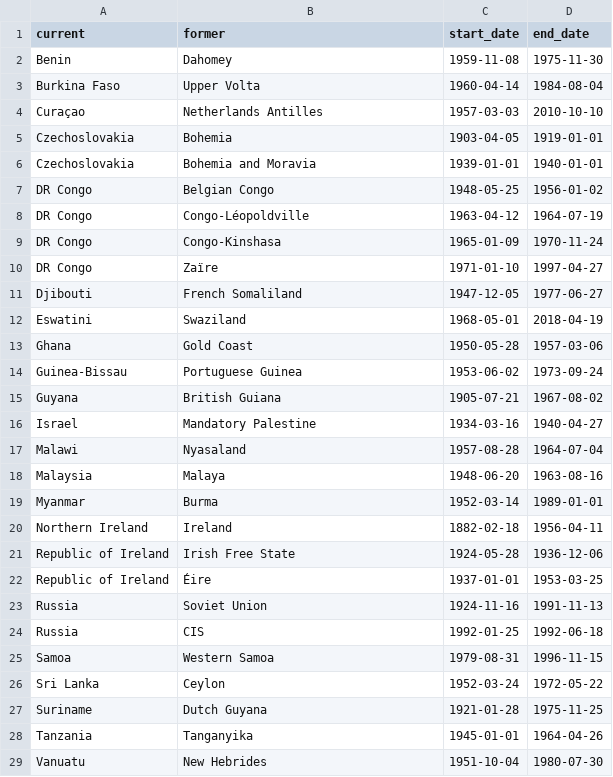
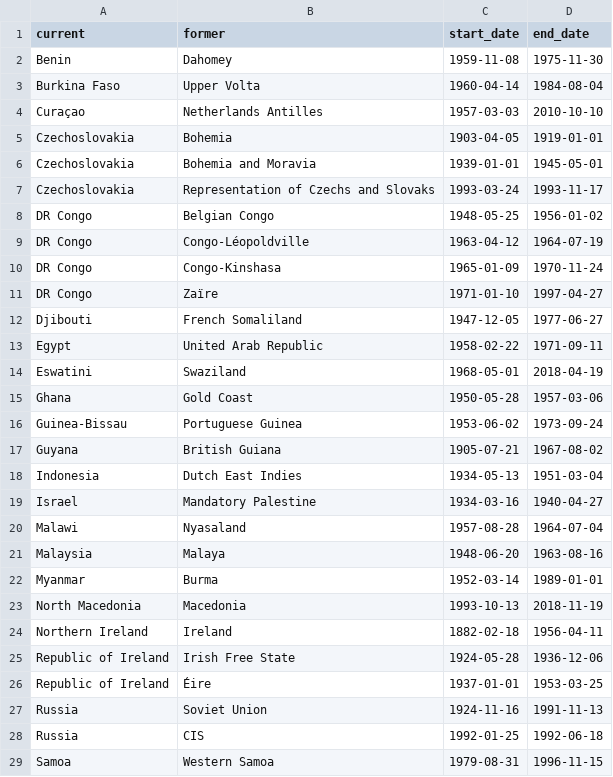
Before and after one commit to martj42/international_results, a CSV file: former_names.csv, drawn as a sheet; only a part is shown; the shorter side is filled out with more unchanged rows.

```diff
--- a/former_names.csv
+++ b/former_names.csv
@@ -5,3 +5,4 @@ Curaçao,Netherlands Antilles,1957-03-03,2010-10-10
 Czechoslovakia,Bohemia,1903-04-05,1919-01-01
-Czechoslovakia,Bohemia and Moravia,1939-01-01,1940-01-01
+Czechoslovakia,Bohemia and Moravia,1939-01-01,1945-05-01
+Czechoslovakia,Representation of Czechs and Slovaks,1993-03-24,1993-11-17
 DR Congo,Belgian Congo,1948-05-25,1956-01-02
@@ -11,2 +12,3 @@ DR Congo,Zaïre,1971-01-10,1997-04-27
 Djibouti,French Somaliland,1947-12-05,1977-06-27
+Egypt,United Arab Republic,1958-02-22,1971-09-11
 Eswatini,Swaziland,1968-05-01,2018-04-19
@@ -15,2 +17,3 @@ Guinea-Bissau,Portuguese Guinea,1953-06-02,1973-09-24
 Guyana,British Guiana,1905-07-21,1967-08-02
+Indonesia,Dutch East Indies,1934-05-13,1951-03-04
 Israel,Mandatory Palestine,1934-03-16,1940-04-27
@@ -19,2 +22,3 @@ Malaysia,Malaya,1948-06-20,1963-08-16
 Myanmar,Burma,1952-03-14,1989-01-01
+North Macedonia,Macedonia,1993-10-13,2018-11-19
 Northern Ireland,Ireland,1882-02-18,1956-04-11
```
Also changed, not shown: 1 other file.
